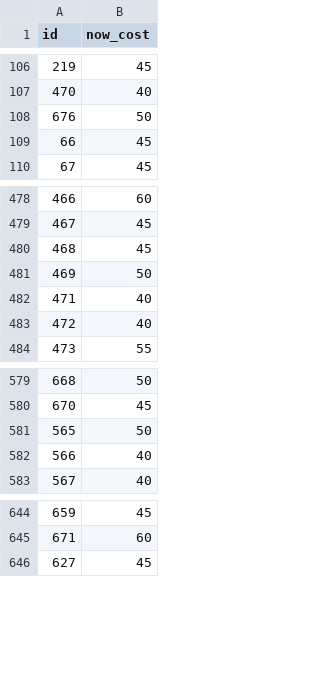
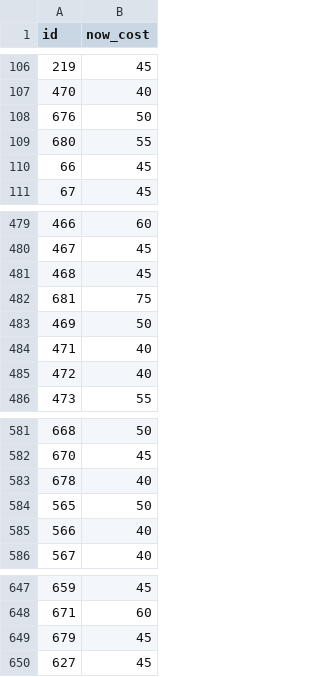
Before and after one commit to meharpalbasi/fpl_price_change_daily, a CSV file: yesterday_costs.csv, drawn as a sheet; only a part is shown, gaps mark what is left out.

```diff
--- a/yesterday_costs.csv
+++ b/yesterday_costs.csv
@@ -108,2 +108,3 @@ id,now_cost
 676,50
+680,55
 66,45
@@ -480,2 +481,3 @@ id,now_cost
 468,45
+681,75
 469,50
@@ -580,2 +582,3 @@ id,now_cost
 670,45
+678,40
 565,50
@@ -645,2 +648,3 @@ id,now_cost
 671,60
+679,45
 627,45
```
